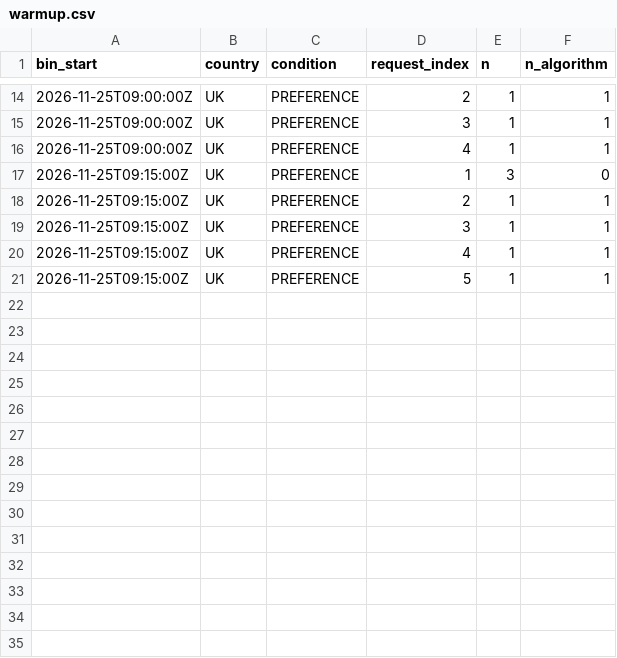
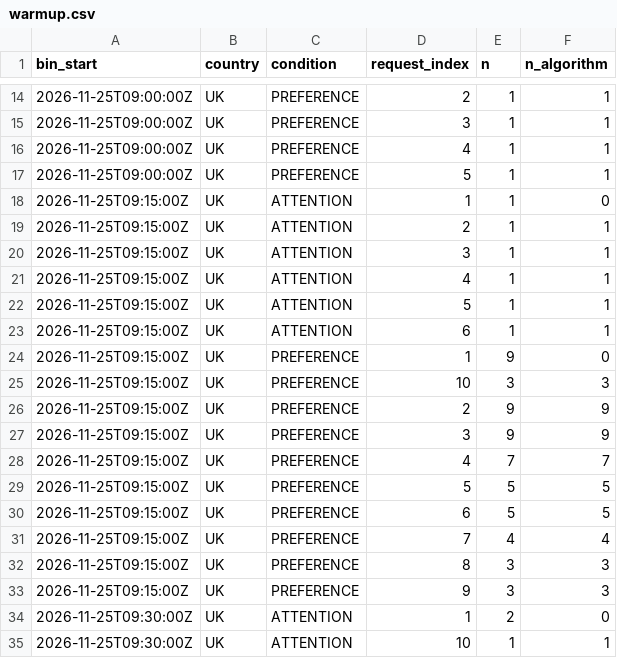
Before and after one commit to btrantruong/preferfeed-status, a CSV file: data/warmup.csv, drawn as a sheet; only a part is shown, gaps mark what is left out; the diff covers the shown part only.

Commit message:
data: pulled_at 2026-11-25T10:08:29Z (laptop)

```diff
--- a/data/warmup.csv
+++ b/data/warmup.csv
@@ -16,6 +16,20 @@ bin_start,country,condition,request_index,n,n_algorithm
 2026-11-25T09:00:00Z,UK,PREFERENCE,4,1,1
-2026-11-25T09:15:00Z,UK,PREFERENCE,1,3,0
-2026-11-25T09:15:00Z,UK,PREFERENCE,2,1,1
-2026-11-25T09:15:00Z,UK,PREFERENCE,3,1,1
-2026-11-25T09:15:00Z,UK,PREFERENCE,4,1,1
-2026-11-25T09:15:00Z,UK,PREFERENCE,5,1,1
+2026-11-25T09:00:00Z,UK,PREFERENCE,5,1,1
+2026-11-25T09:15:00Z,UK,ATTENTION,1,1,0
+2026-11-25T09:15:00Z,UK,ATTENTION,2,1,1
+2026-11-25T09:15:00Z,UK,ATTENTION,3,1,1
+2026-11-25T09:15:00Z,UK,ATTENTION,4,1,1
+2026-11-25T09:15:00Z,UK,ATTENTION,5,1,1
+2026-11-25T09:15:00Z,UK,ATTENTION,6,1,1
+2026-11-25T09:15:00Z,UK,PREFERENCE,1,9,0
+2026-11-25T09:15:00Z,UK,PREFERENCE,10,3,3
+2026-11-25T09:15:00Z,UK,PREFERENCE,2,9,9
+2026-11-25T09:15:00Z,UK,PREFERENCE,3,9,9
+2026-11-25T09:15:00Z,UK,PREFERENCE,4,7,7
+2026-11-25T09:15:00Z,UK,PREFERENCE,5,5,5
+2026-11-25T09:15:00Z,UK,PREFERENCE,6,5,5
+2026-11-25T09:15:00Z,UK,PREFERENCE,7,4,4
+2026-11-25T09:15:00Z,UK,PREFERENCE,8,3,3
+2026-11-25T09:15:00Z,UK,PREFERENCE,9,3,3
+2026-11-25T09:30:00Z,UK,ATTENTION,1,2,0
+2026-11-25T09:30:00Z,UK,ATTENTION,10,1,1
```
Also changed, not shown: 18 added rows elsewhere in this file, data/algo_calls.csv, data/attempts.csv, 10 other files.
